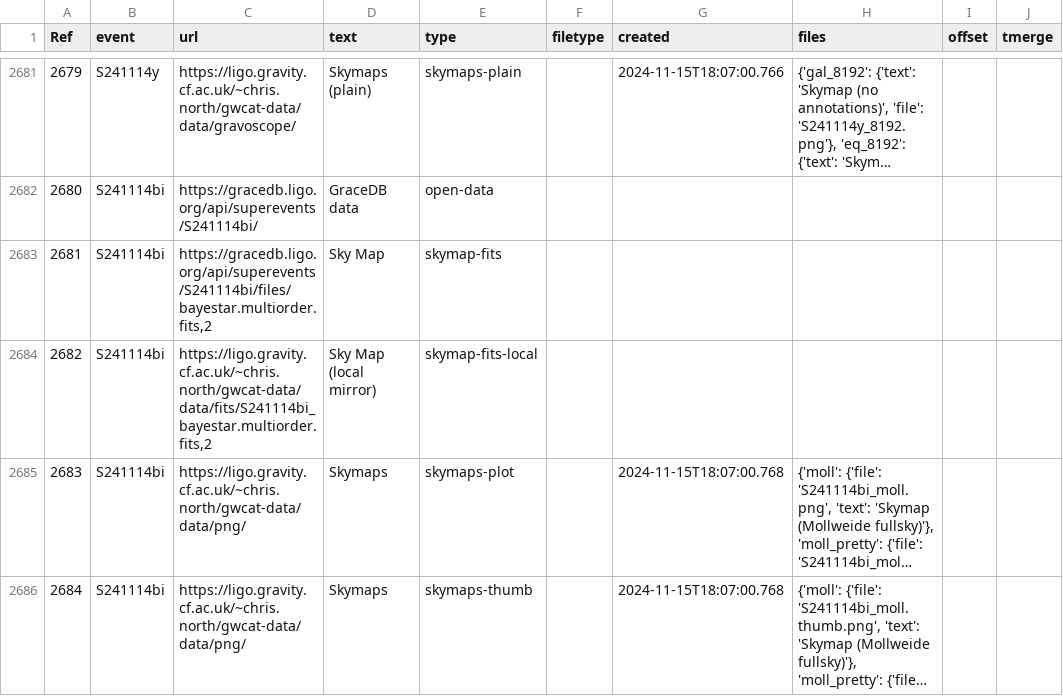
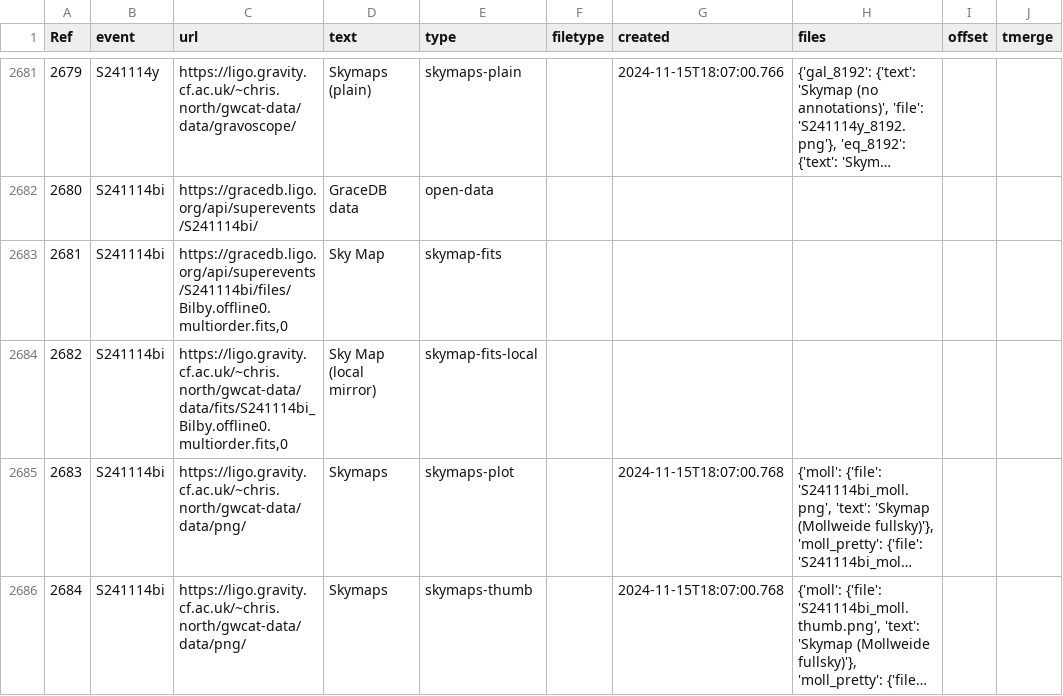
Before and after one commit to cardiffgravity/gwcat-data, a CSV file: docs/data/links.csv, drawn as a sheet; only a part is shown, gaps mark what is left out; long unchanged cells end in …; the diff names each change by its address in the sheet, - before the commit and + after, or states it on an @@ line.

Commit message:
data updated 2024-11-15_20:05:13_GMT (60 days)

```diff
--- a/docs/data/links.csv
+++ b/docs/data/links.csv
-C2683 (url): https://gracedb.ligo.org/api/superevents/S241114bi/files/bayestar.multiorder.fits,2
+C2683 (url): https://gracedb.ligo.org/api/superevents/S241114bi/files/Bilby.offline0.multiorder.fits,0
-C2684 (url): https://ligo.gravity.cf.ac.uk/~chris.north/gwcat-data/data/fits/S241114bi_bayestar.multiorder.fits,2
+C2684 (url): https://ligo.gravity.cf.ac.uk/~chris.north/gwcat-data/data/fits/S241114bi_Bilby.offline0.multiorder.fits,0
```
Also changed, not shown: docs/data/gwosc_gracedb.csv, 11 other files.
